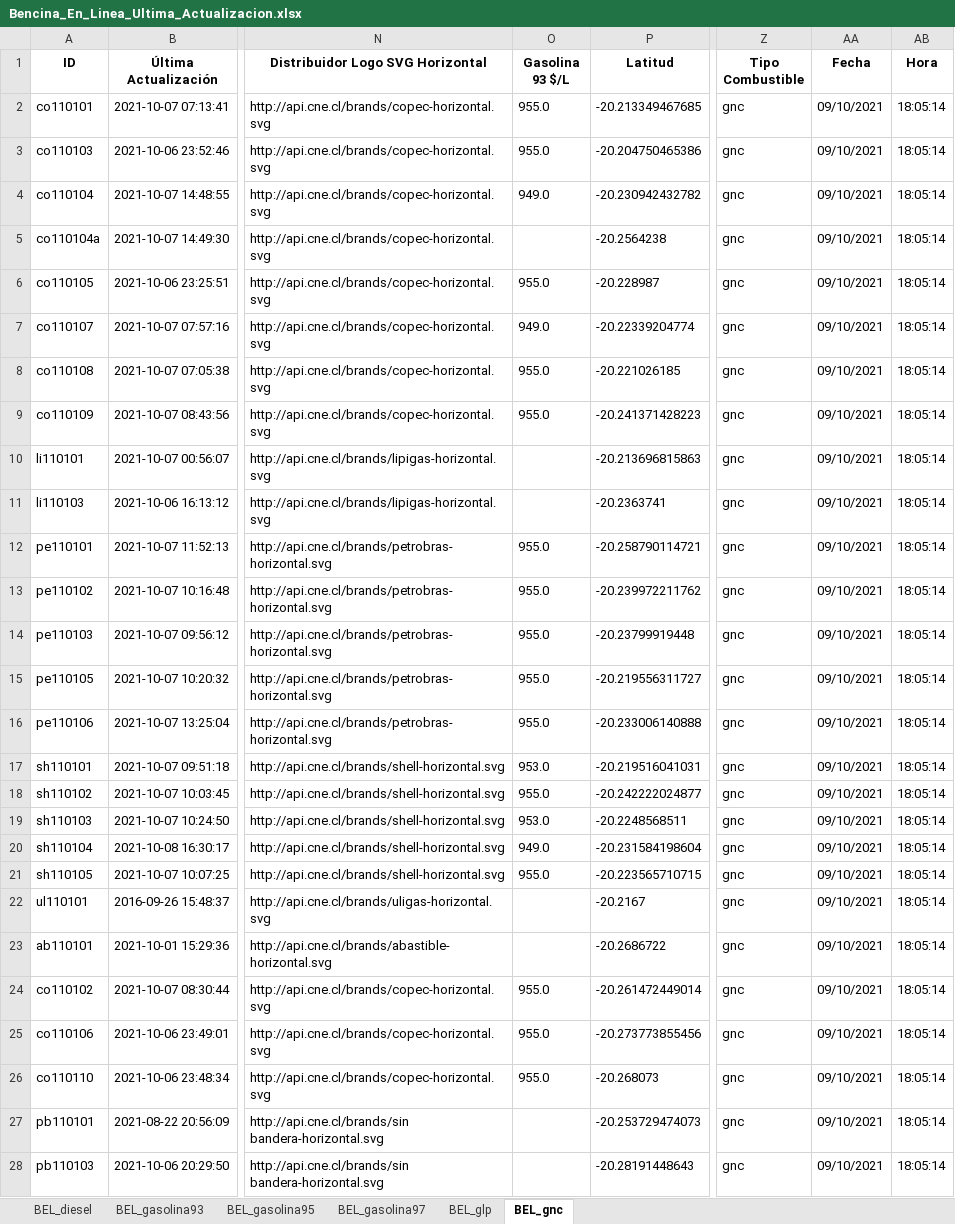
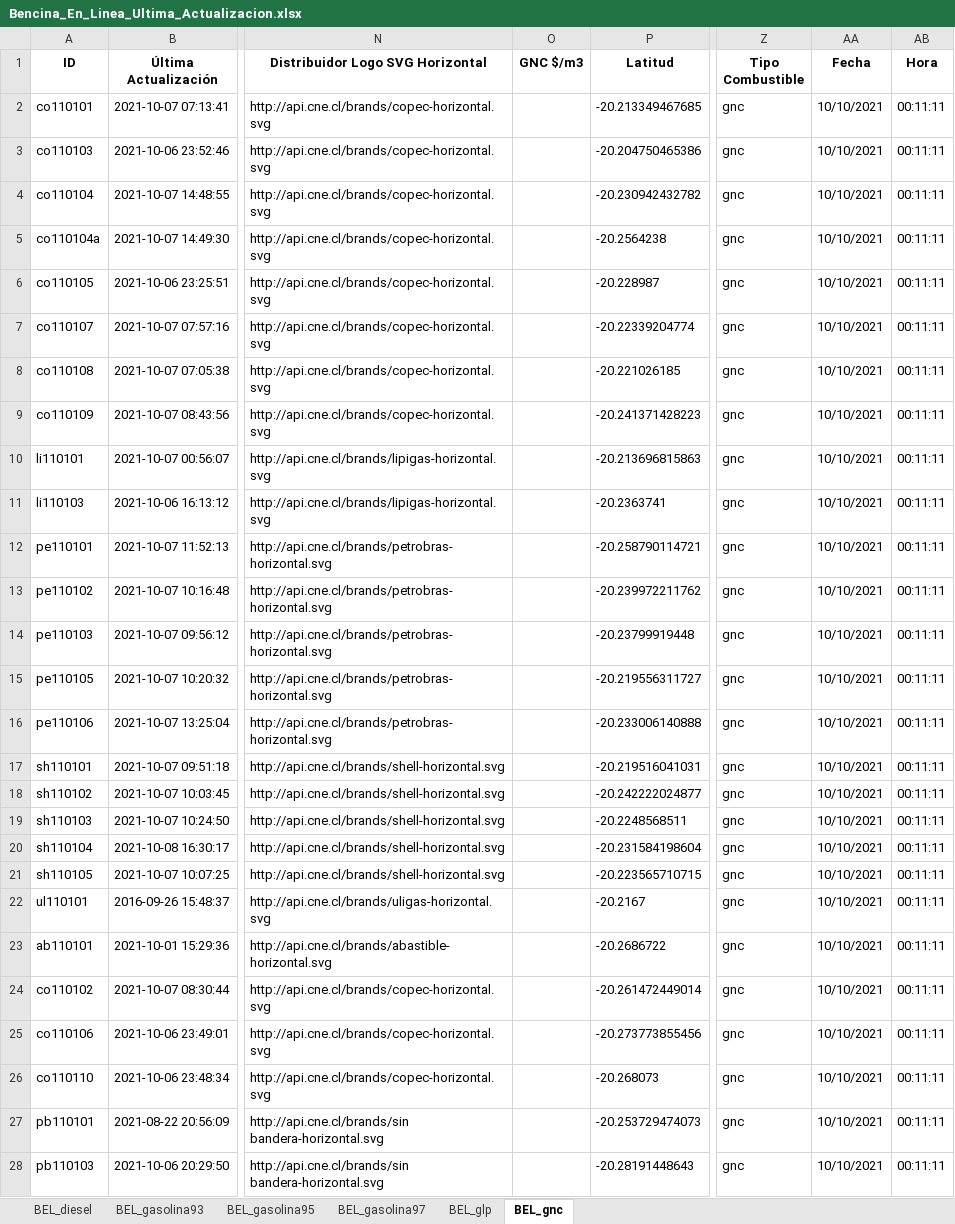
Before and after one commit to Sud-Austral/ENERGIA, an Excel workbook: Bencina_En_Linea_Ultima_Actualizacion.xlsx, sheet BEL_gnc, drawn as a sheet; only a part is shown, gaps mark what is left out; values as stored, in another font and other column widths than the file's, no borders; the diff covers the shown part only; the diff names each change by its address in the sheet, - before the commit and + after, or states it on an @@ line.

```diff
--- a/Bencina_En_Linea_Ultima_Actualizacion.xlsx (sheet BEL_gnc)
+++ b/Bencina_En_Linea_Ultima_Actualizacion.xlsx (sheet BEL_gnc)
-O1: Gasolina 93 $/L
+O1: GNC $/m3
-O2:O3 (GNC $/m3): 955.0
+O2:O3 (GNC $/m3): (empty)
-AA2:AA28 (Fecha): 09/10/2021
+AA2:AA28 (Fecha): 10/10/2021
-AB2:AB28 (Hora): 18:05:14
+AB2:AB28 (Hora): 00:11:11
-O4 (GNC $/m3): 949.0
+O4 (GNC $/m3): (empty)
-O6 (GNC $/m3): 955.0
+O6 (GNC $/m3): (empty)
-O7 (GNC $/m3): 949.0
+O7 (GNC $/m3): (empty)
-O8:O9 (GNC $/m3): 955.0
+O8:O9 (GNC $/m3): (empty)
-O12:O16 (GNC $/m3): 955.0
+O12:O16 (GNC $/m3): (empty)
-O17 (GNC $/m3): 953.0
+O17 (GNC $/m3): (empty)
-O18 (GNC $/m3): 955.0
+O18 (GNC $/m3): (empty)
-O19 (GNC $/m3): 953.0
+O19 (GNC $/m3): (empty)
-O20 (GNC $/m3): 949.0
+O20 (GNC $/m3): (empty)
-O21 (GNC $/m3): 955.0
+O21 (GNC $/m3): (empty)
-O24:O26 (GNC $/m3): 955.0
+O24:O26 (GNC $/m3): (empty)
```
Also changed, not shown: 64 edited cells elsewhere in this sheet, sheet BEL_glp, sheet BEL_diesel, sheet BEL_gasolina93, sheet BEL_gasolina95, sheet BEL_gasolina97.
